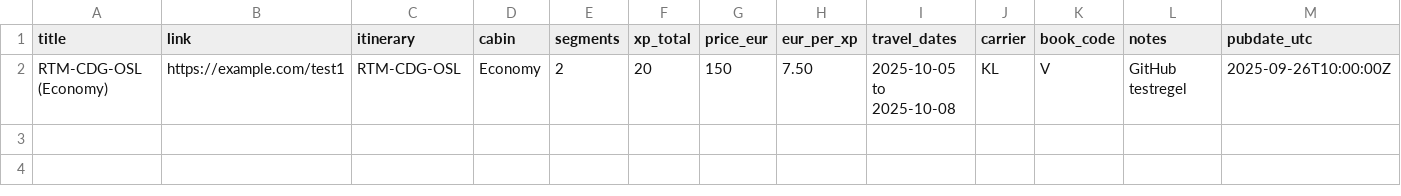
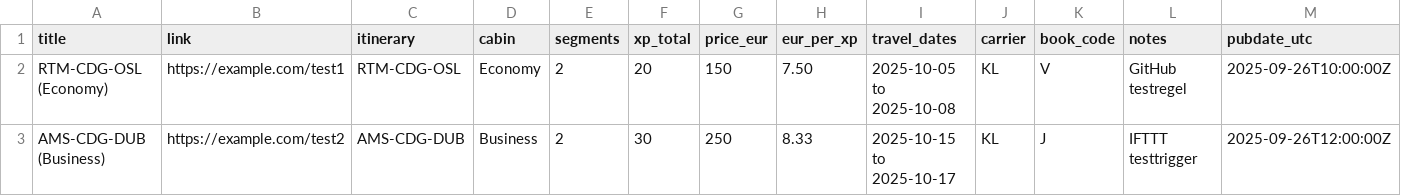
Before and after one commit to EmilLaitervo/flyingblue-feed, a CSV file: deals.csv, drawn as a sheet; the diff names each change by its address in the sheet, - before the commit and + after, or states it on an @@ line.

Commit message:
Update deals.csv

```diff
--- a/deals.csv
+++ b/deals.csv
+row 3: AMS-CDG-DUB (Business) | https://example.com/test2 | AMS-CDG-DUB | Business | 2 | 30 | 250 | 8.33 | 2025-10-15 to 2025-10-17 | KL | J | IFTTT testtrigger | 2025-09-26T12:00:00Z
```
